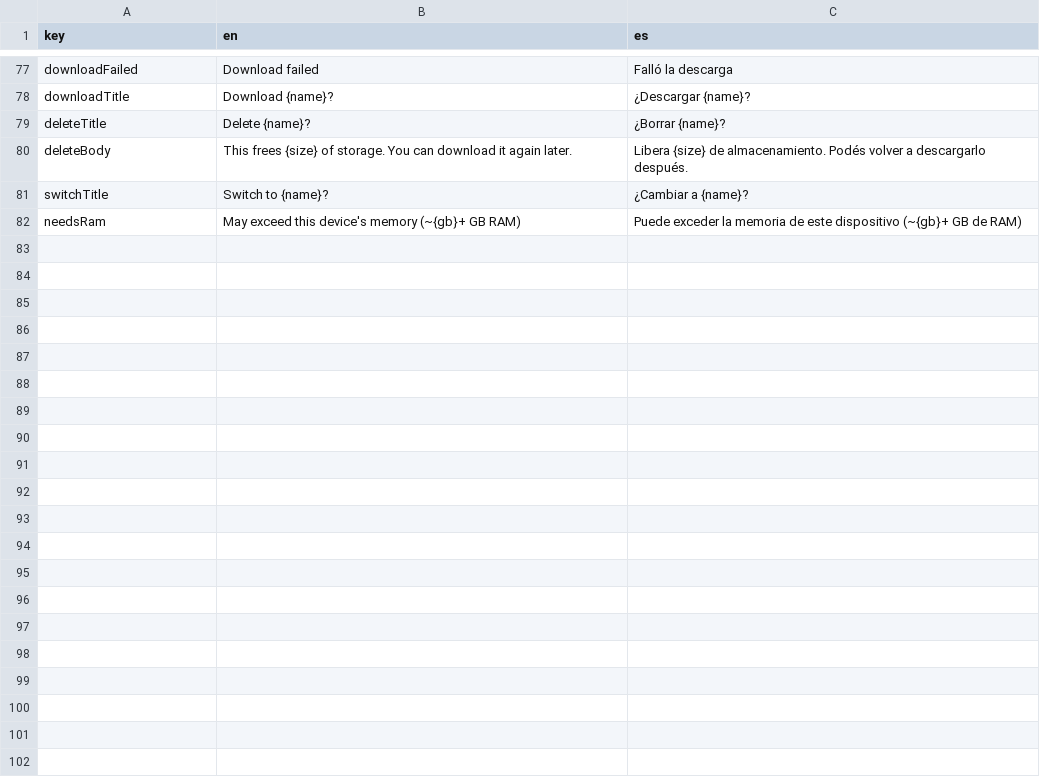
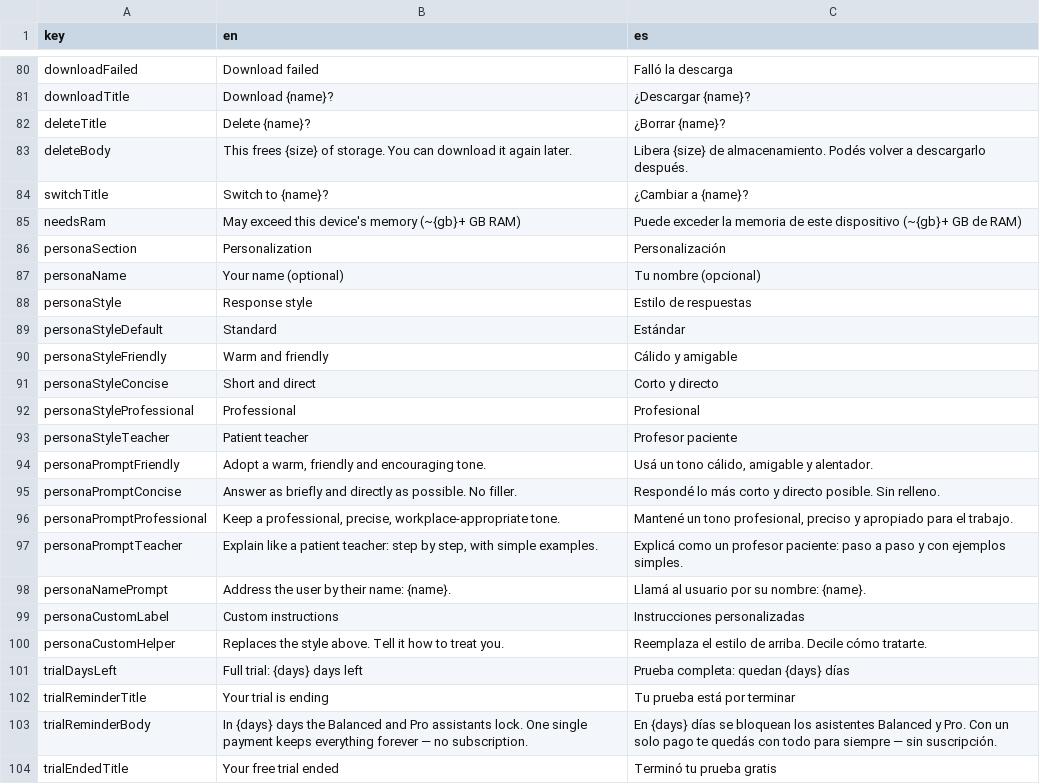
Before and after one commit to SOPAgames/app-resources, a CSV file: hiddenchat/strings.csv, drawn as a sheet; only a part is shown, gaps mark what is left out; the diff covers the shown part only; the diff names each change by its address in the sheet, - before the commit and + after, or states it on an @@ line.

Commit message:
hiddenchat: strings de la ronda 2 (personalizacion, compra, chip, nota de descarga)

```diff
--- a/hiddenchat/strings.csv
+++ b/hiddenchat/strings.csv
+row 86: personaSection | Personalization | Personalización
+row 87: personaName | Your name (optional) | Tu nombre (opcional)
+row 88: personaStyle | Response style | Estilo de respuestas
+row 89: personaStyleDefault | Standard | Estándar
+row 90: personaStyleFriendly | Warm and friendly | Cálido y amigable
+row 91: personaStyleConcise | Short and direct | Corto y directo
+row 92: personaStyleProfessional | Professional | Profesional
+row 93: personaStyleTeacher | Patient teacher | Profesor paciente
+row 94: personaPromptFriendly | Adopt a warm, friendly and encouraging tone. | Usá un tono cálido, amigable y alentador.
+row 95: personaPromptConcise | Answer as briefly and directly as possible. No filler. | Respondé lo más corto y directo posible. Sin relleno.
+row 96: personaPromptProfessional | Keep a professional, precise, workplace-appropriate tone. | Mantené un tono profesional, preciso y apropiado para el trabajo.
+row 97: personaPromptTeacher | Explain like a patient teacher: step by step, with simple examples. | Explicá como un profesor paciente: paso a paso y con ejemplos simples.
+row 98: personaNamePrompt | Address the user by their name: {name}. | Llamá al usuario por su nombre: {name}.
+row 99: personaCustomLabel | Custom instructions | Instrucciones personalizadas
+row 100: personaCustomHelper | Replaces the style above. Tell it how to treat you. | Reemplaza el estilo de arriba. Decile cómo tratarte.
+row 101: trialDaysLeft | Full trial: {days} days left | Prueba completa: quedan {days} días
+row 102: trialReminderTitle | Your trial is ending | Tu prueba está por terminar
+row 103: trialReminderBody | In {days} days the Balanced and Pro assistants lock. One single payment keeps everything forever — no subscription. | En {days} días se bloquean los asistentes Balanced y Pro. Con un solo pago te quedás con todo para siempre — sin suscripción.
+row 104: trialEndedTitle | Your free trial ended | Terminó tu prueba gratis
```
Also changed, not shown: 12 added rows and 5 edited cells elsewhere in this file.
